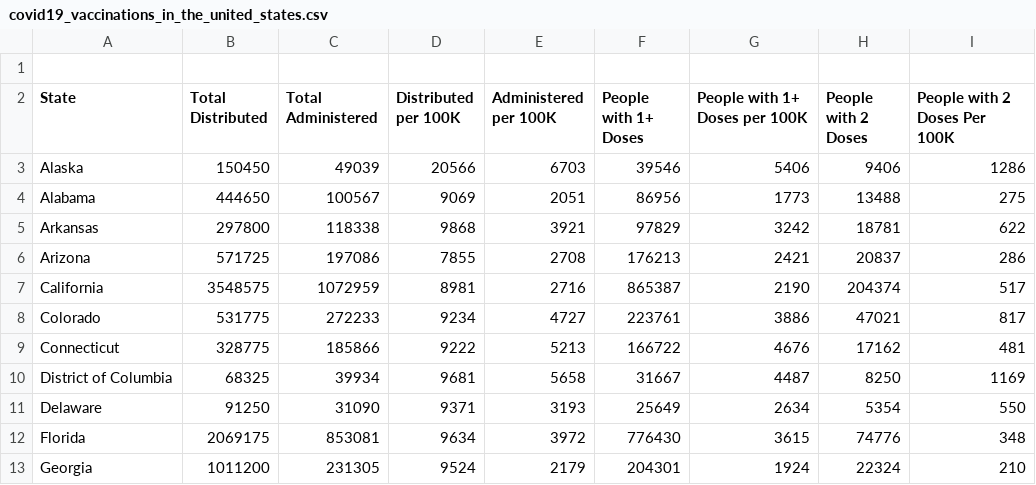
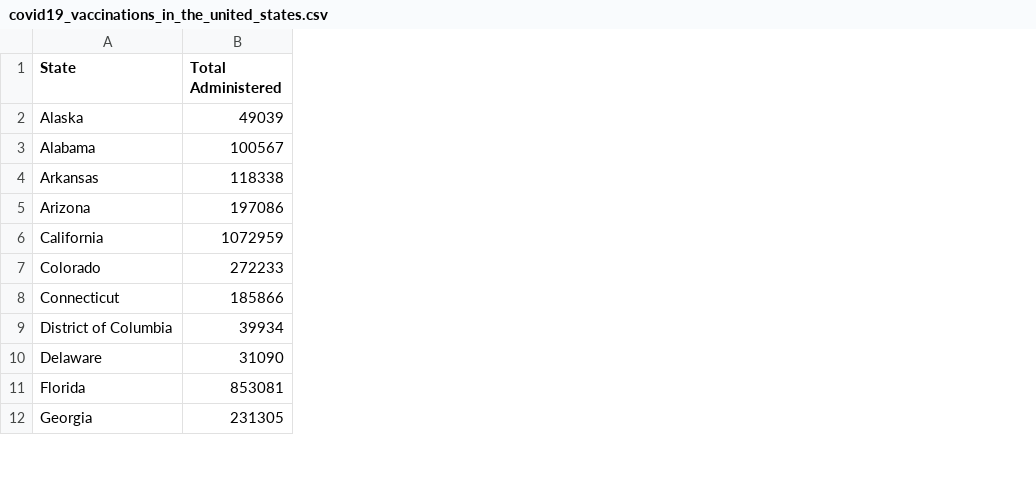
Before and after one commit to sameenshah/Covid19VaxTracker, a CSV file: covid19_vaccinations_in_the_united_states.csv, drawn as a sheet; only a part is shown; removed rows and columns are numbered as before the commit, all else as after; the diff names each change by its address in the sheet, - before the commit and + after, or states it on an @@ line.

Commit message:
Add files via upload

```diff
--- a/covid19_vaccinations_in_the_united_states.csv
+++ b/covid19_vaccinations_in_the_united_states.csv
-column B (Total Distributed), rows 3-13: 150450 | 444650 | 297800 | 571725 | 3548575 | 531775 | 328775 | 68325 | 91250 | 2069175 | 1011200
-column D (Distributed per 100K), rows 3-13: 20566 | 9069 | 9868 | 7855 | 8981 | 9234 | 9222 | 9681 | 9371 | 9634 | 9524
-column E (Administered per 100K), rows 3-13: 6703 | 2051 | 3921 | 2708 | 2716 | 4727 | 5213 | 5658 | 3193 | 3972 | 2179
-column F (People with 1+ Doses), rows 3-13: 39546 | 86956 | 97829 | 176213 | 865387 | 223761 | 166722 | 31667 | 25649 | 776430 | 204301
-column G (People with 1+ Doses per 100K), rows 3-13: 5406 | 1773 | 3242 | 2421 | 2190 | 3886 | 4676 | 4487 | 2634 | 3615 | 1924
-column H (People with 2 Doses), rows 3-13: 9406 | 13488 | 18781 | 20837 | 204374 | 47021 | 17162 | 8250 | 5354 | 74776 | 22324
-column I (People with 2 Doses Per 100K), rows 3-13: 1286 | 275 | 622 | 286 | 517 | 817 | 481 | 1169 | 550 | 348 | 210
-row 1: (empty)
```
